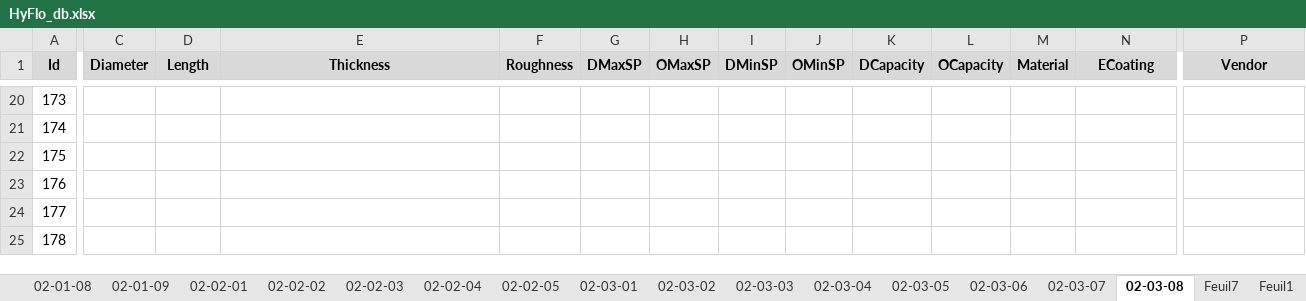
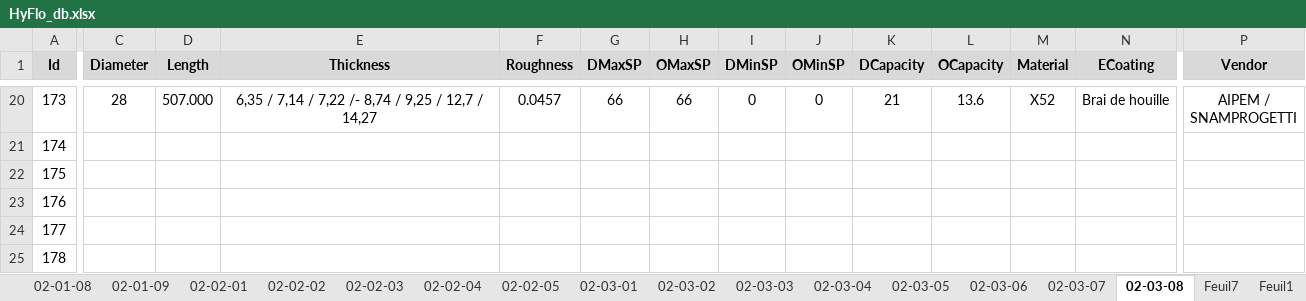
Before and after one commit to CHOUABBIA-AMINE/HyFloAPI, an Excel workbook: src/main/resources/HyFlo_db.xlsx, sheet 02-03-08, drawn as a sheet; only a part is shown, gaps mark what is left out; values as stored, in another font and other column widths than the file's, no borders; ↵ is a line break in a cell; the diff covers the shown part only; the diff names each change by its address in the sheet, - before the commit and + after, or states it on an @@ line.

```diff
--- a/src/main/resources/HyFlo_db.xlsx (sheet 02-03-08)
+++ b/src/main/resources/HyFlo_db.xlsx (sheet 02-03-08)
-C20 (Diameter): (empty)
+C20 (Diameter): 28
-D20 (Length): (empty)
+D20 (Length): 507.000
-E20 (Thickness): (empty)
+E20 (Thickness): 6,35 / 7,14 / 7,22 /- 8,74 / 9,25 / 12,7 / 14,27
-F20 (Roughness): (empty)
+F20 (Roughness): 0.0457
-G20 (DMaxSP): (empty)
+G20 (DMaxSP): 66
-H20 (OMaxSP): (empty)
+H20 (OMaxSP): 66
-I20 (DMinSP): (empty)
+I20 (DMinSP): 0
-J20 (OMinSP): (empty)
+J20 (OMinSP): 0
-K20 (DCapacity): (empty)
+K20 (DCapacity): 21
-L20 (OCapacity): (empty)
+L20 (OCapacity): 13.6
-M20 (Material): (empty)
+M20 (Material): X52
-N20 (ECoating): (empty)
+N20 (ECoating): Brai de houille
-P20 (Vendor): (empty)
+P20 (Vendor): AIPEM / ↵ SNAMPROGETTI
```
Also changed, not shown: 95 edited cells elsewhere in this sheet, other sheet tabs, 1 other file.
